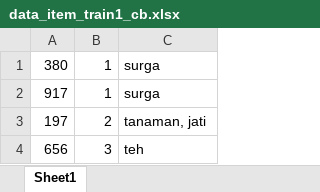
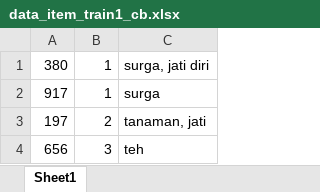
Before and after one commit to imamfadhkur/svkmodes, an Excel workbook: dataset/data_item_train1_cb.xlsx, sheet Sheet1, drawn as a sheet; only a part is shown; values as stored, in another font and other column widths than the file's, no borders; the diff names each change by its address in the sheet, - before the commit and + after, or states it on an @@ line.

```diff
--- a/dataset/data_item_train1_cb.xlsx (sheet Sheet1)
+++ b/dataset/data_item_train1_cb.xlsx (sheet Sheet1)
-C1: surga
+C1: surga, jati diri
```
Also changed, not shown: 22 other files.
